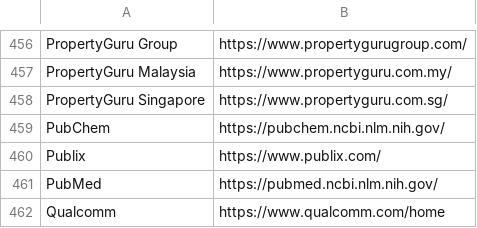
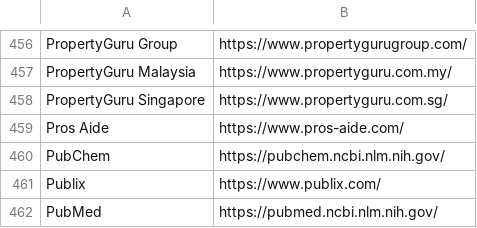
Before and after one commit to WobblyFish/WobblyFish.github.io, a CSV file: my_browser/allow_search.csv, drawn as a sheet; only a part is shown, gaps mark what is left out; the shorter side is filled out with more unchanged rows; the diff names each change by its address in the sheet, - before the commit and + after, or states it on an @@ line.

Commit message:
Update allow_search.csv

```diff
--- a/my_browser/allow_search.csv
+++ b/my_browser/allow_search.csv
+row 459: Pros Aide | https://www.pros-aide.com/
```
